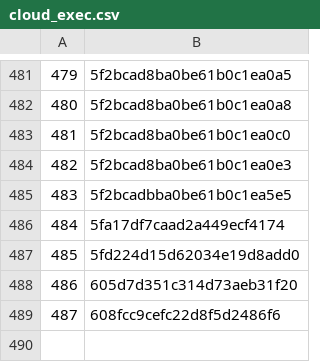
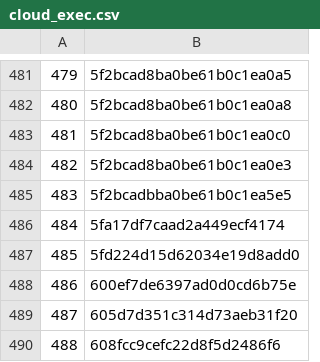
Before and after one commit to rajbirgitrepo/capmain, a CSV file: cloud_exec.csv, drawn as a sheet; only a part is shown, gaps mark what is left out; addresses are those after the commit; the diff names each change by its address in the sheet, - before the commit and + after, or states it on an @@ line.

```diff
--- a/cloud_exec.csv
+++ b/cloud_exec.csv
+row 488: 486 | 600ef7de6397ad0d0cd6b75e
@@ column A renumbered from row 489 down @@
```
Also changed, not shown: district.csv, lifetime_exec.csv, 4 other files.
